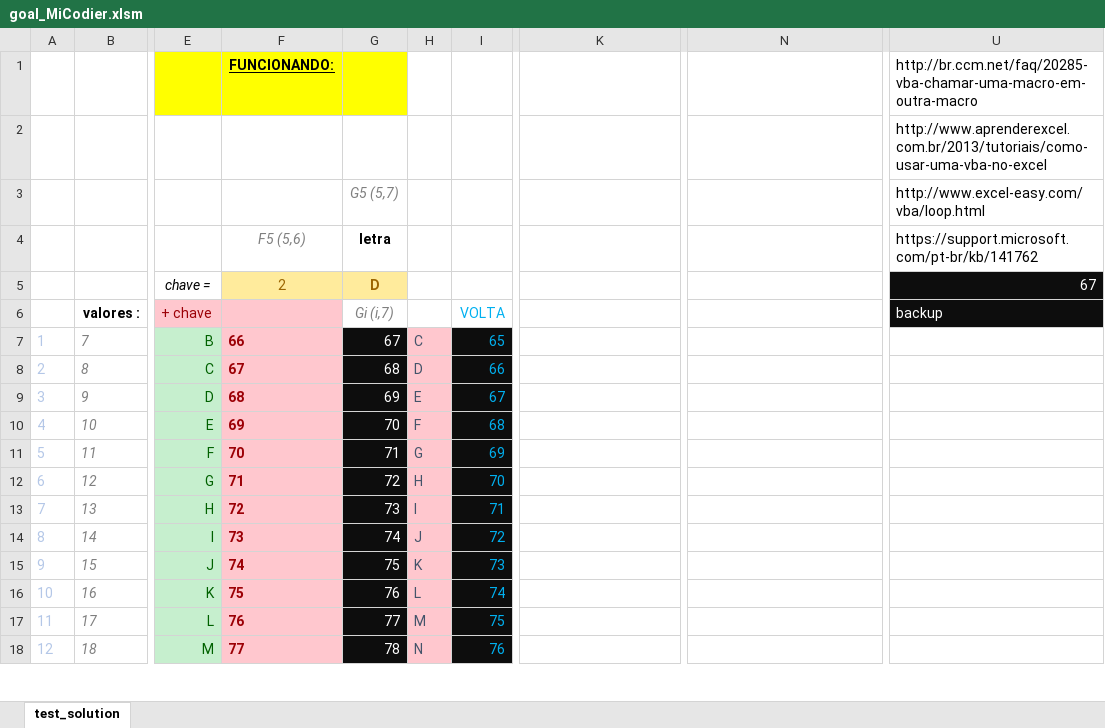
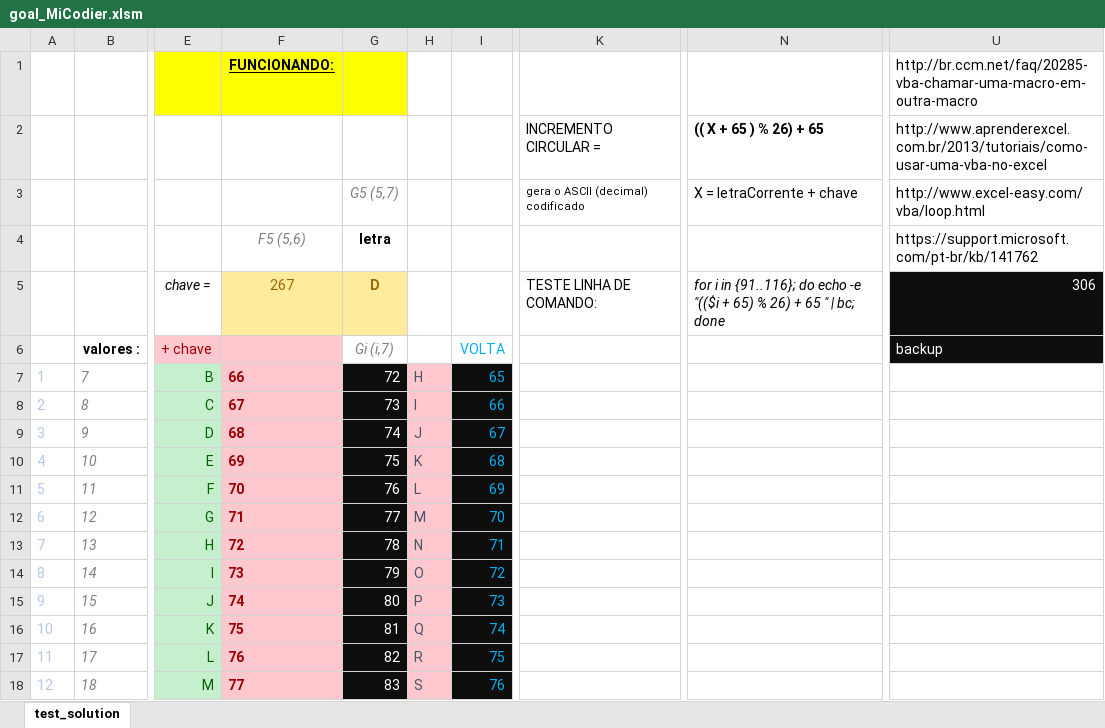
Before and after one commit to micalevisk/cifrador, an Excel workbook: MiCodier/goal_MiCodier.xlsm, sheet test_solution, drawn as a sheet; only a part is shown, gaps mark what is left out; values as stored, in another font and other column widths than the file's, no borders; charts and pictures not drawn; removed rows and columns are numbered as before the commit, all else as after; rows hold the shown columns only; the diff covers the shown part only; the diff names each change by its address in the sheet, - before the commit and + after, or states it on an @@ line.

Commit message:
criptografia usando incremento circular

```diff
--- a/MiCodier/goal_MiCodier.xlsm (sheet test_solution)
+++ b/MiCodier/goal_MiCodier.xlsm (sheet test_solution)
-row 2:  |  |  |  |  |  |  |  |  | http://www.aprenderexcel.com.br/2013/tutoriais/como-usar-uma-vba-no-excel
+row 2:  |  |  |  |  |  |  | INCREMENTO CIRCULAR = | (( X + 65 ) % 26) + 65 | http://www.aprenderexcel.com.br/2013/tutoriais/como-usar-uma-vba-no-excel
-K3: (empty)
+K3: gera o ASCII (decimal) codificado
-N3: (empty)
+N3: X = letraCorrente + chave
-F5: 2
+F5: 267
-K5: (empty)
+K5: TESTE LINHA DE COMANDO:
-N5: (empty)
+N5: for i in {91..116}; do echo -e "(($i + 65) % 26) + 65 " | bc; done
-U5: 67
+U5: 306
-G7: 67
+G7: 72
-H7: C
+H7: H
-G8: 68
+G8: 73
-H8: D
+H8: I
-G9: 69
+G9: 74
-H9: E
+H9: J
-G10: 70
+G10: 75
-H10: F
+H10: K
-G11: 71
+G11: 76
-H11: G
+H11: L
-G12: 72
+G12: 77
-H12: H
+H12: M
-G13: 73
+G13: 78
-H13: I
+H13: N
-G14: 74
+G14: 79
-H14: J
+H14: O
-G15: 75
+G15: 80
-H15: K
+H15: P
-G16: 76
+G16: 81
-H16: L
+H16: Q
-G17: 77
+G17: 82
-H17: M
+H17: R
-G18: 78
+G18: 83
-H18: N
+H18: S
```
Also changed, not shown: 28 edited cells elsewhere in this sheet, charts or pictures, 2 other files.
